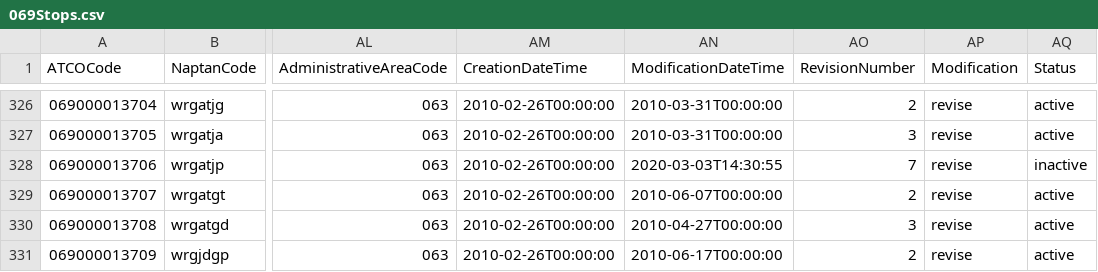
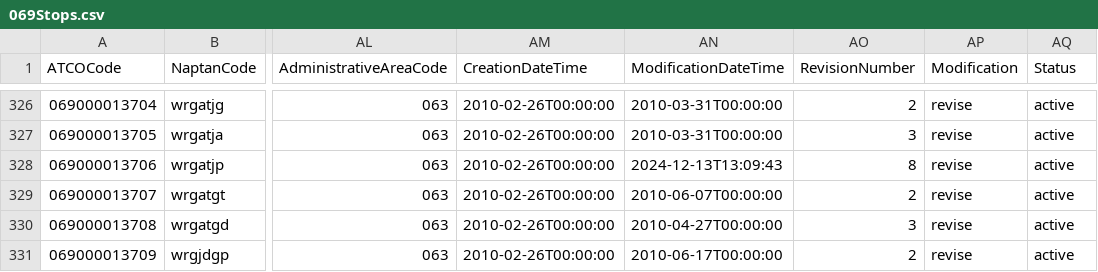
Before and after one commit to ldjb/naptan-nptg-history, a CSV file: 069Stops.csv, drawn as a sheet; only a part is shown, gaps mark what is left out; the diff names each change by its address in the sheet, - before the commit and + after, or states it on an @@ line.

```diff
--- a/069Stops.csv
+++ b/069Stops.csv
-AN328 (ModificationDateTime): 2020-03-03T14:30:55
+AN328 (ModificationDateTime): 2024-12-13T13:09:43
-AO328 (RevisionNumber): 7
+AO328 (RevisionNumber): 8
-AQ328 (Status): inactive
+AQ328 (Status): active
```
Also changed, not shown: 258Stops.csv, 7 other files.
